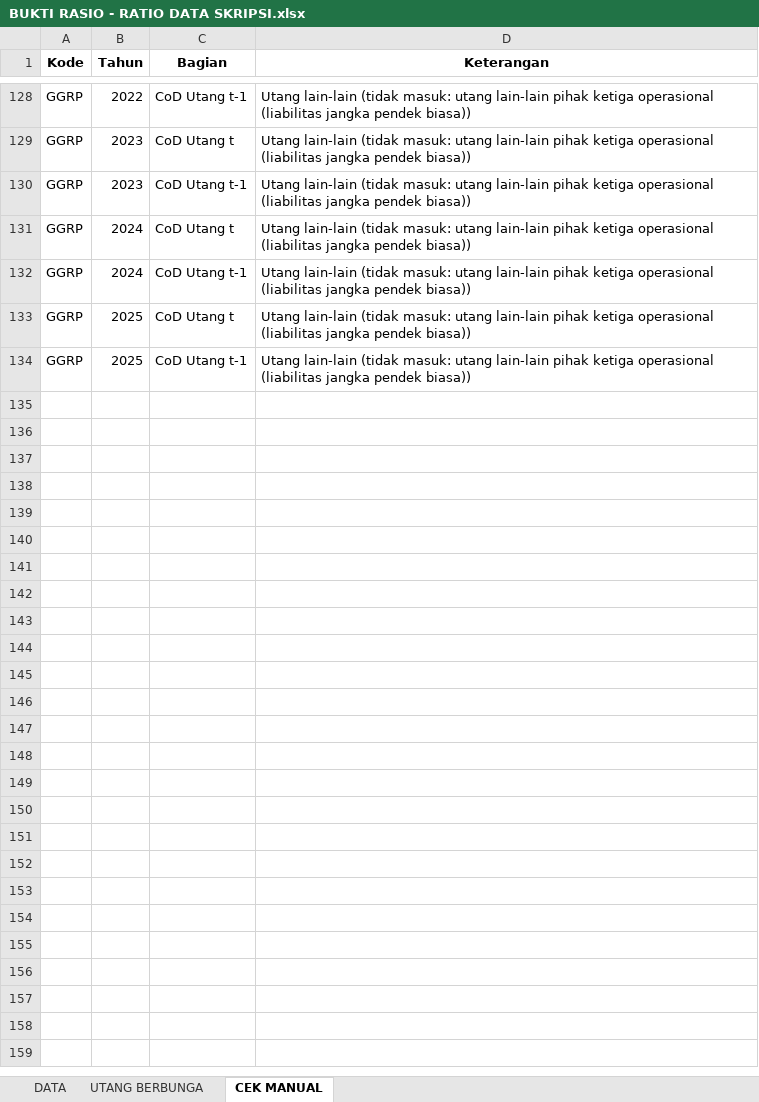
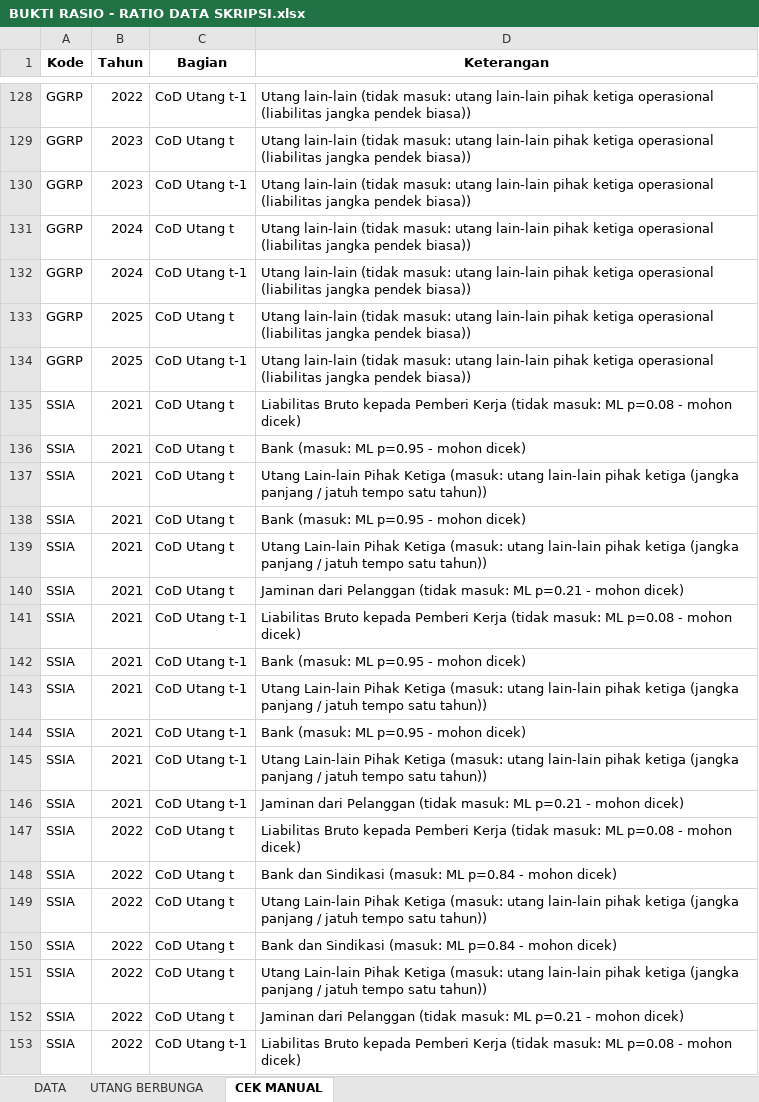
Before and after one commit to MikaelSilvano/ESG, an Excel workbook: hasil/BUKTI RASIO - RATIO DATA SKRIPSI.xlsx, sheet CEK MANUAL, drawn as a sheet; only a part is shown, gaps mark what is left out; values as stored, in another font and other column widths than the file's, no borders; the diff covers the shown part only; the diff names each change by its address in the sheet, - before the commit and + after, or states it on an @@ line.

```diff
--- a/hasil/BUKTI RASIO - RATIO DATA SKRIPSI.xlsx (sheet CEK MANUAL)
+++ b/hasil/BUKTI RASIO - RATIO DATA SKRIPSI.xlsx (sheet CEK MANUAL)
+row 135: SSIA | 2021 | CoD Utang t | Liabilitas Bruto kepada Pemberi Kerja (tidak masuk: ML p=0.08 - mohon dicek)
+row 136: SSIA | 2021 | CoD Utang t | Bank (masuk: ML p=0.95 - mohon dicek)
+row 137: SSIA | 2021 | CoD Utang t | Utang Lain-lain Pihak Ketiga (masuk: utang lain-lain pihak ketiga (jangka panjang / jatuh tempo satu tahun))
+row 138: SSIA | 2021 | CoD Utang t | Bank (masuk: ML p=0.95 - mohon dicek)
+row 139: SSIA | 2021 | CoD Utang t | Utang Lain-lain Pihak Ketiga (masuk: utang lain-lain pihak ketiga (jangka panjang / jatuh tempo satu tahun))
+row 140: SSIA | 2021 | CoD Utang t | Jaminan dari Pelanggan (tidak masuk: ML p=0.21 - mohon dicek)
+row 141: SSIA | 2021 | CoD Utang t-1 | Liabilitas Bruto kepada Pemberi Kerja (tidak masuk: ML p=0.08 - mohon dicek)
+row 142: SSIA | 2021 | CoD Utang t-1 | Bank (masuk: ML p=0.95 - mohon dicek)
+row 143: SSIA | 2021 | CoD Utang t-1 | Utang Lain-lain Pihak Ketiga (masuk: utang lain-lain pihak ketiga (jangka panjang / jatuh tempo satu tahun))
+row 144: SSIA | 2021 | CoD Utang t-1 | Bank (masuk: ML p=0.95 - mohon dicek)
+row 145: SSIA | 2021 | CoD Utang t-1 | Utang Lain-lain Pihak Ketiga (masuk: utang lain-lain pihak ketiga (jangka panjang / jatuh tempo satu tahun))
+row 146: SSIA | 2021 | CoD Utang t-1 | Jaminan dari Pelanggan (tidak masuk: ML p=0.21 - mohon dicek)
+row 147: SSIA | 2022 | CoD Utang t | Liabilitas Bruto kepada Pemberi Kerja (tidak masuk: ML p=0.08 - mohon dicek)
+row 148: SSIA | 2022 | CoD Utang t | Bank dan Sindikasi (masuk: ML p=0.84 - mohon dicek)
+row 149: SSIA | 2022 | CoD Utang t | Utang Lain-lain Pihak Ketiga (masuk: utang lain-lain pihak ketiga (jangka panjang / jatuh tempo satu tahun))
+row 150: SSIA | 2022 | CoD Utang t | Bank dan Sindikasi (masuk: ML p=0.84 - mohon dicek)
+row 151: SSIA | 2022 | CoD Utang t | Utang Lain-lain Pihak Ketiga (masuk: utang lain-lain pihak ketiga (jangka panjang / jatuh tempo satu tahun))
+row 152: SSIA | 2022 | CoD Utang t | Jaminan dari Pelanggan (tidak masuk: ML p=0.21 - mohon dicek)
+row 153: SSIA | 2022 | CoD Utang t-1 | Liabilitas Bruto kepada Pemberi Kerja (tidak masuk: ML p=0.08 - mohon dicek)
```
Also changed, not shown: 125 added rows elsewhere in this sheet, sheet UTANG BERBUNGA, sheet DATA, hasil/BUKTI PENILAIAN - DATA SKRIPSI.xlsx, hasil/DATA SKRIPSI - HASIL.xlsx, 7 other files.
